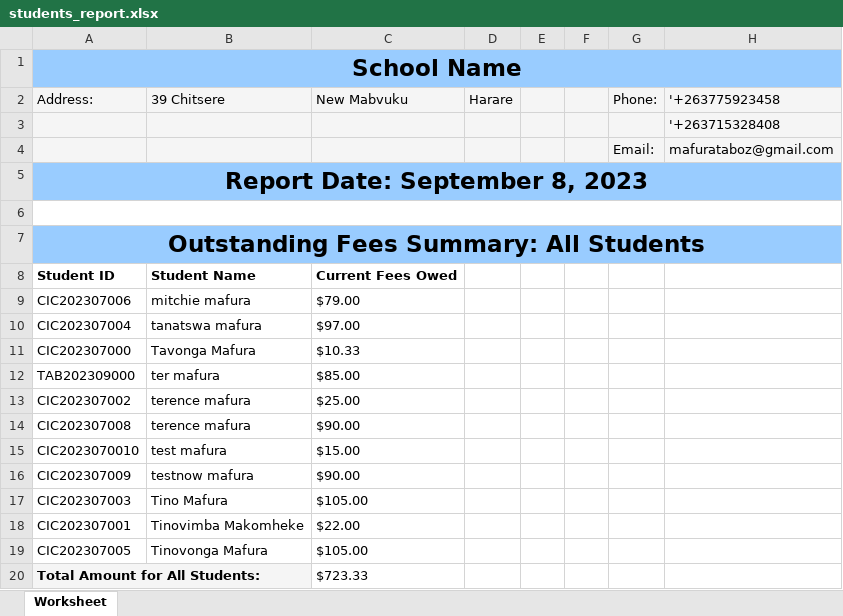
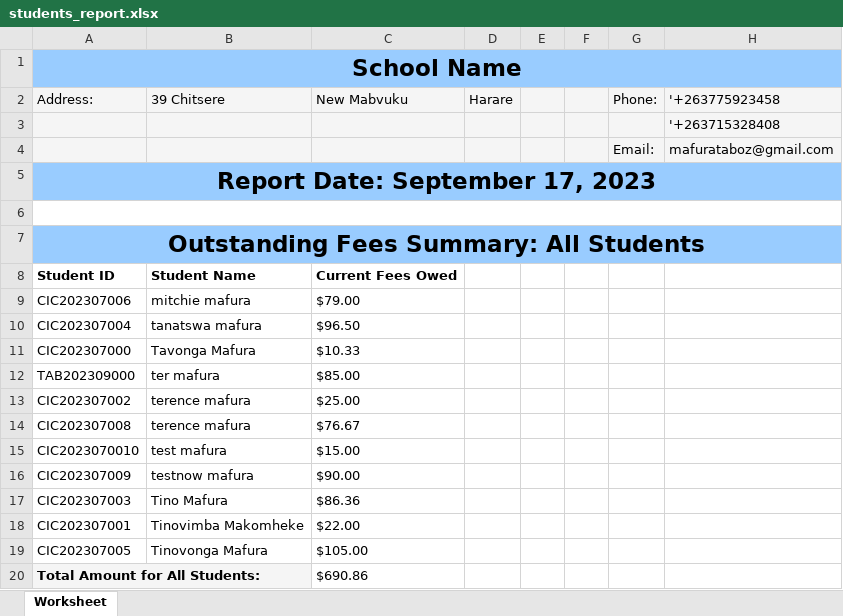
Before and after one commit to taboz-tech/TaEduPulse, an Excel workbook: reports/students_report.xlsx, sheet Worksheet, drawn as a sheet; values as stored, in another font and other column widths than the file's, no borders; the diff names each change by its address in the sheet, - before the commit and + after, or states it on an @@ line.

Commit message:
tst

```diff
--- a/reports/students_report.xlsx (sheet Worksheet)
+++ b/reports/students_report.xlsx (sheet Worksheet)
-A5 (Address:): Report Date: September 8, 2023
+A5 (Address:): Report Date: September 17, 2023
-C10 (New Mabvuku): $97.00
+C10 (New Mabvuku): $96.50
-C14 (New Mabvuku): $90.00
+C14 (New Mabvuku): $76.67
-C17 (New Mabvuku): $105.00
+C17 (New Mabvuku): $86.36
-C20 (New Mabvuku): $723.33
+C20 (New Mabvuku): $690.86
```
